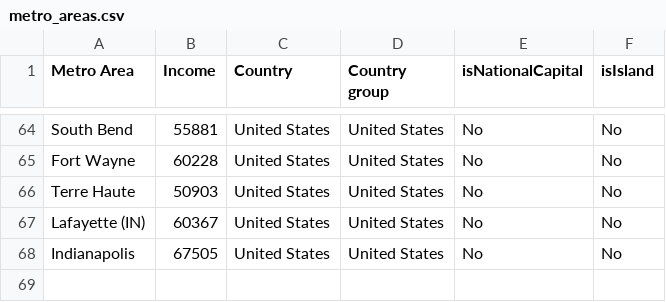
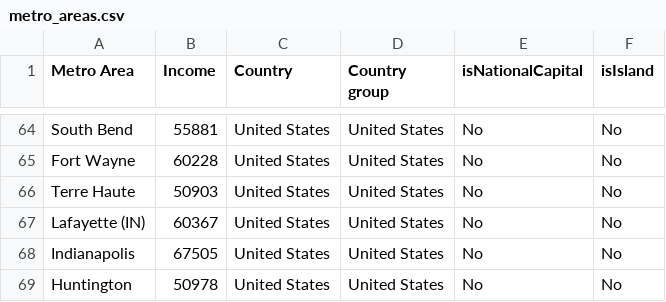
Before and after one commit to johnbrussell/airline-game, a CSV file: data/metro_areas.csv, drawn as a sheet; only a part is shown, gaps mark what is left out; the diff names each change by its address in the sheet, - before the commit and + after, or states it on an @@ line.

```diff
--- a/data/metro_areas.csv
+++ b/data/metro_areas.csv
+row 69: Huntington | 50978 | United States | United States | No | No
```
Also changed, not shown: data/airports.csv, data/populations.csv, 1 other file.
